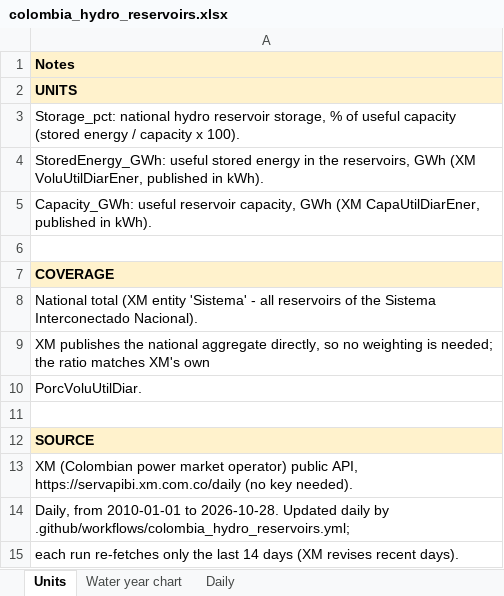
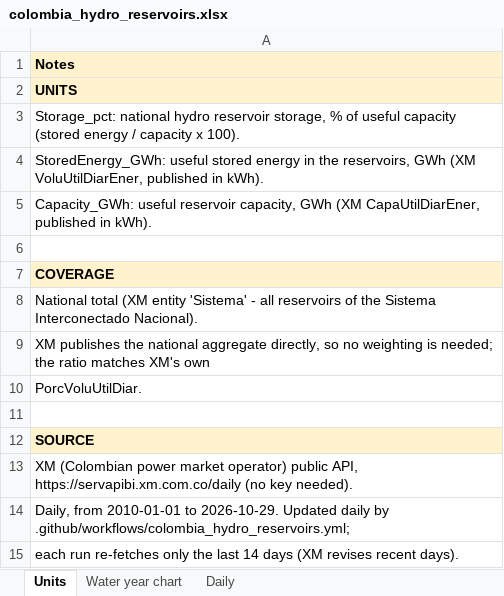
Before and after one commit to thomasdalton9/Energy-public, an Excel workbook: output/Data and Chart Outputs/colombia_hydro_reservoirs.xlsx, sheet Units, drawn as a sheet; values as stored, in another font and other column widths than the file's, no borders; the diff names each change by its address in the sheet, - before the commit and + after, or states it on an @@ line.

```diff
--- a/output/Data and Chart Outputs/colombia_hydro_reservoirs.xlsx (sheet Units)
+++ b/output/Data and Chart Outputs/colombia_hydro_reservoirs.xlsx (sheet Units)
-A14: …2010-01-01 to 2026-10-28. Updated daily…
+A14: …2010-01-01 to 2026-10-29. Updated daily…
```
Also changed, not shown: sheet Daily, sheet Water year chart, charts or pictures.
